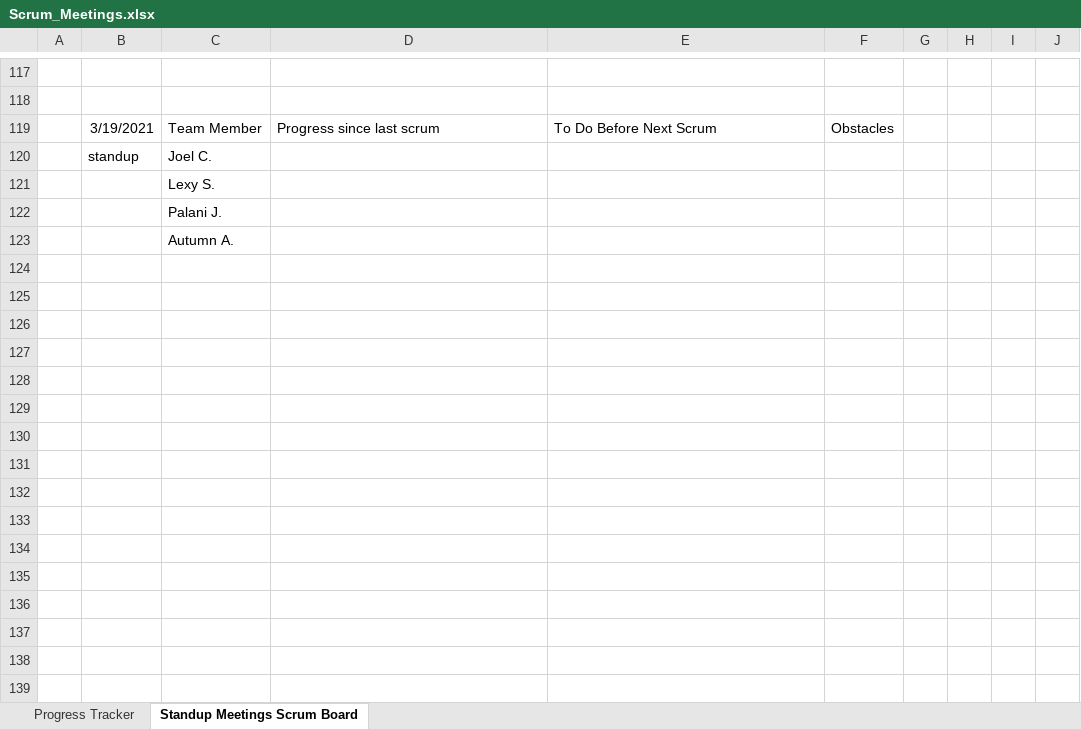
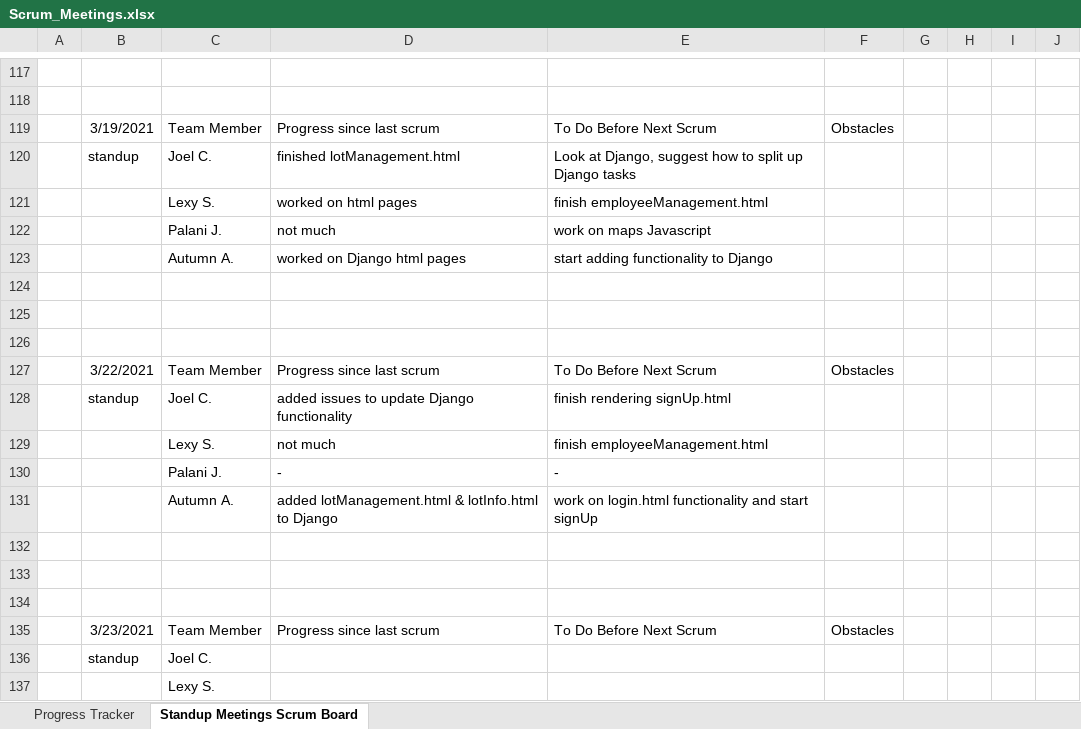
Before and after one commit to lexykj/TheDjinns-Group10, an Excel workbook: docs/Project_Management/Scrum_Meetings.xlsx, sheet Standup Meetings Scrum Board, drawn as a sheet; only a part is shown, gaps mark what is left out; the shorter side is filled out with more unchanged rows; values as stored, in another font and other column widths than the file's, no borders; the diff names each change by its address in the sheet, - before the commit and + after, or states it on an @@ line.

Commit message:
stand up meetings 3/19 and 3/22

```diff
--- a/docs/Project_Management/Scrum_Meetings.xlsx (sheet Standup Meetings Scrum Board)
+++ b/docs/Project_Management/Scrum_Meetings.xlsx (sheet Standup Meetings Scrum Board)
+row 120:  | standup | Joel C. | finished lotManagement.html | Look at Django, suggest how to split up Django tasks
+row 121:  |  | Lexy S. | worked on html pages | finish employeeManagement.html
+row 122:  |  | Palani J. | not much | work on maps Javascript
+row 123:  |  | Autumn A. | worked on Django html pages | start adding functionality to Django
+row 124: (empty)
+row 125: (empty)
+row 126: (empty)
+row 127:  | 3/22/2021 | Team Member | Progress since last scrum | To Do Before Next Scrum | Obstacles
+row 128:  | standup | Joel C. | added issues to update Django functionality | finish rendering signUp.html
+row 129:  |  | Lexy S. | not much | finish employeeManagement.html
+row 130:  |  | Palani J. | - | -
+row 131:  |  | Autumn A. | added lotManagement.html & lotInfo.html to Django | work on login.html functionality and start signUp
+row 132: (empty)
+row 133: (empty)
+row 134: (empty)
+row 135:  | 3/23/2021 | Team Member | Progress since last scrum | To Do Before Next Scrum | Obstacles
```
